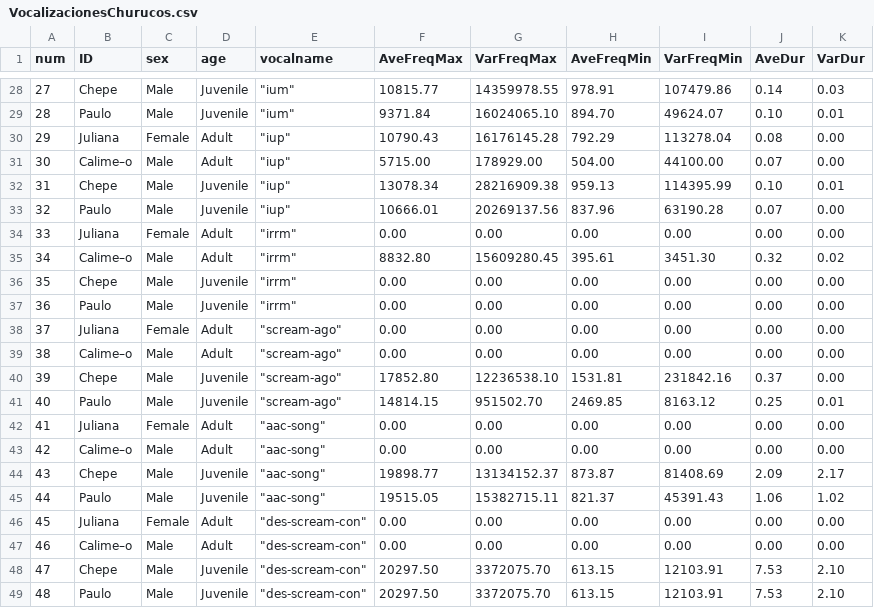
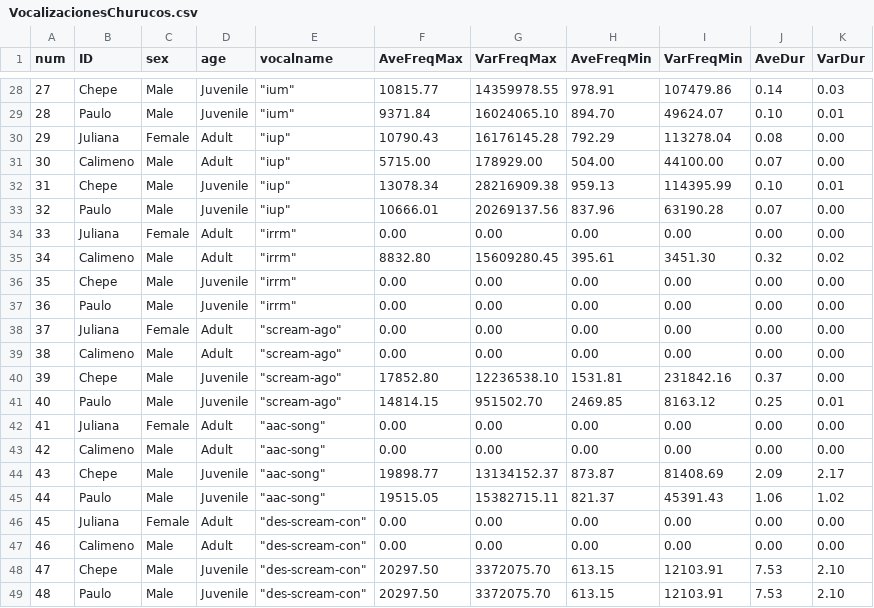
Before and after one commit to JohannaPC/PAEZ_CRESPO-ELSY_JOHANNA-EC-SHINY-APP, a CSV file: VocalizacionesChurucos.csv, drawn as a sheet; only a part is shown, gaps mark what is left out; the diff covers the shown part only; the diff names each change by its address in the sheet, - before the commit and + after, or states it on an @@ line.

```diff
--- a/VocalizacionesChurucos.csv
+++ b/VocalizacionesChurucos.csv
-B31 (ID): Calime–o
+B31 (ID): Calimeno
-B35 (ID): Calime–o
+B35 (ID): Calimeno
-B39 (ID): Calime–o
+B39 (ID): Calimeno
-B43 (ID): Calime–o
+B43 (ID): Calimeno
-B47 (ID): Calime–o
+B47 (ID): Calimeno
```
Also changed, not shown: 7 edited cells elsewhere in this file.
